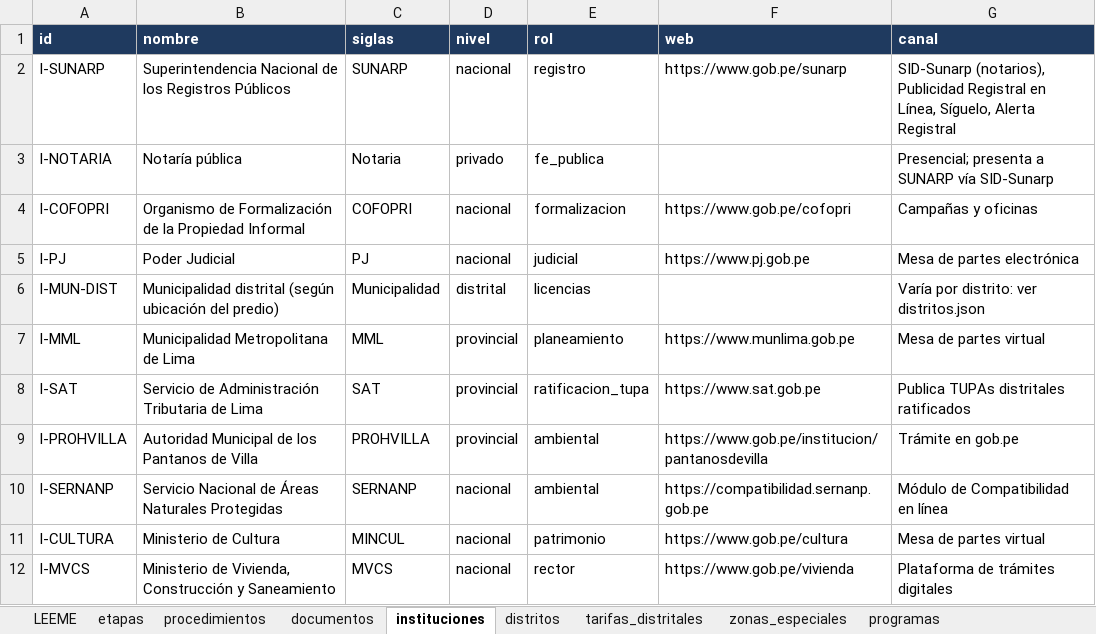
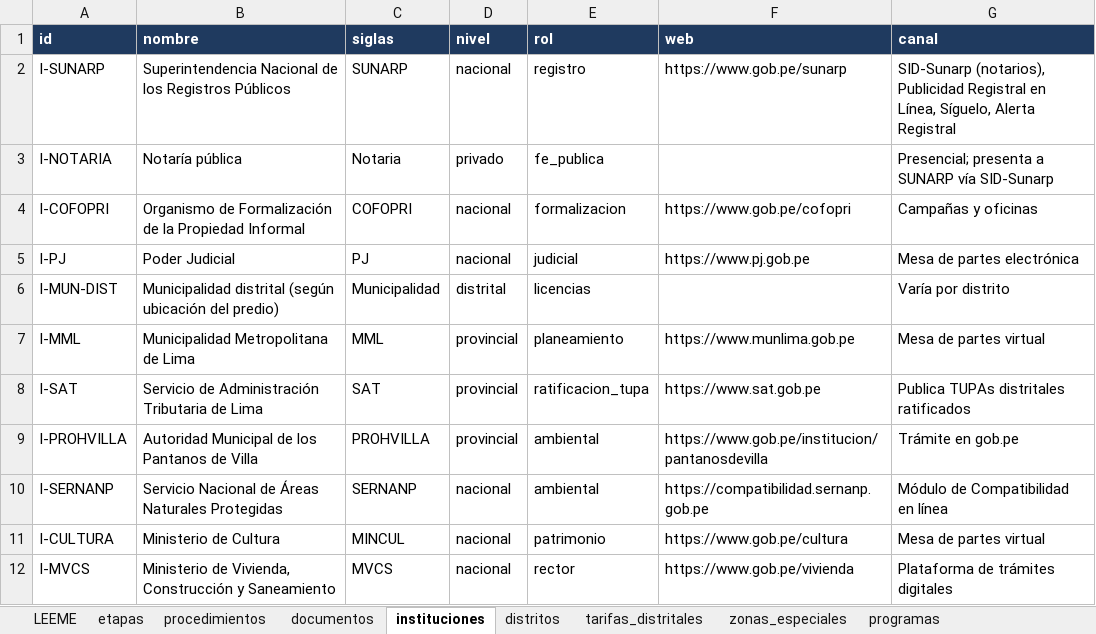
Before and after one commit to XeanN/ruta-obra, an Excel workbook: data/ruta-obra.xlsx, sheet instituciones, drawn as a sheet; only a part is shown; values as stored, in another font and other column widths than the file's, no borders; the diff names each change by its address in the sheet, - before the commit and + after, or states it on an @@ line.

Commit message:
feat: fase 3 - hoja de ruta con costos por distrito y pagina de fuentes (#5)
* data: canal generico de la municipalidad sin referencia a archivos internos

* feat: fase 3 - hoja de ruta con costos por distrito y pagina de fuentes

- domain/roadmap.ts: pasos enriquecidos por etapa (entidad, requisitos, plazo,
  normas, fuentes, alternativas) y totales de costo y plazo
- Costo: tarifa del distrito > costo referencial > Consultar TUPA; rango por variantes;
  ningun monto sin fuente y estado de verificacion visible
- La municipalidad y su canal se resuelven segun el distrito del predio
- Hoja de ruta: linea de tiempo por etapa con tarjetas plegables
- Pagina de fuentes: fecha de corte, etiquetas, cobertura por distrito, normas y fuentes
- E2E: del resultado a la hoja de ruta del caso real, y pagina de fuentes

```diff
--- a/data/ruta-obra.xlsx (sheet instituciones)
+++ b/data/ruta-obra.xlsx (sheet instituciones)
-G6 (canal): Varía por distrito: ver distritos.json
+G6 (canal): Varía por distrito
```
Also changed, not shown: 13 other files.
